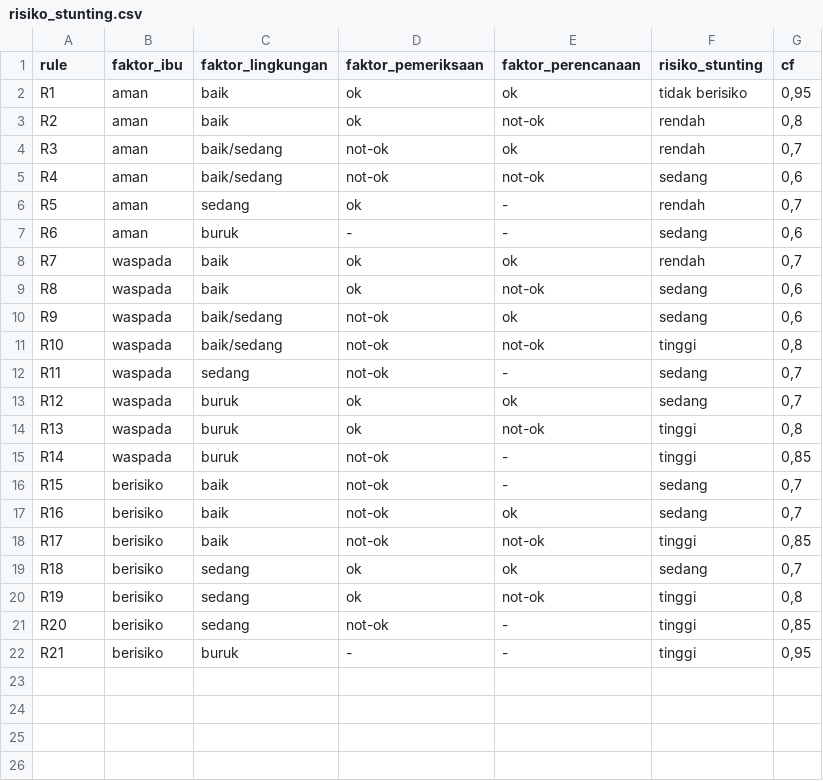
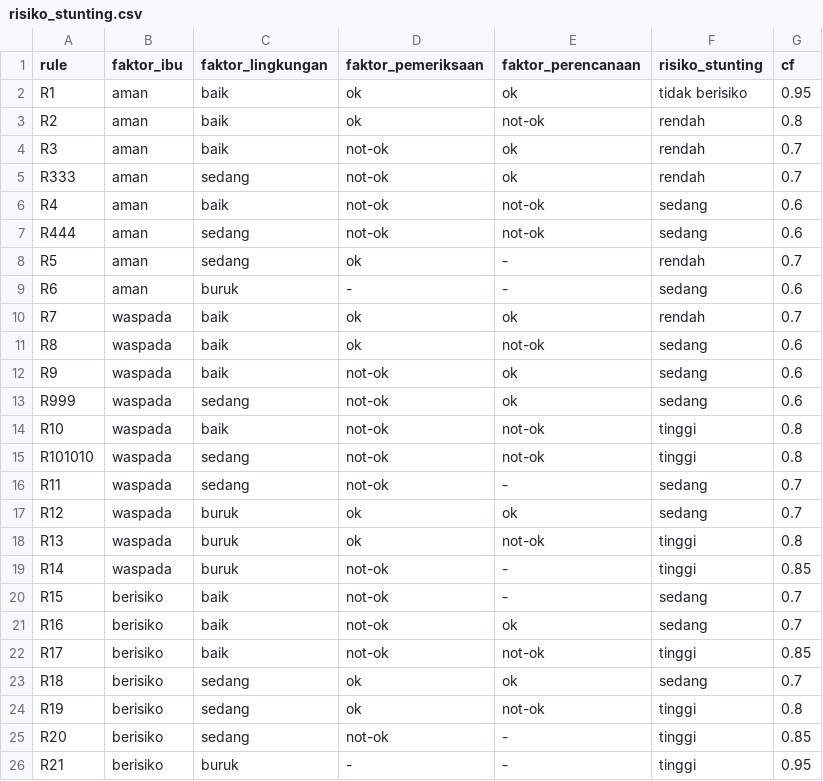
Before and after one commit to bebekgarut/sistem-pakar-risiko-stunting, a CSV file: database/risiko_stunting.csv, drawn as a sheet.

```diff
--- a/database/risiko_stunting.csv
+++ b/database/risiko_stunting.csv
@@ -1,22 +1,26 @@
 rule,faktor_ibu,faktor_lingkungan,faktor_pemeriksaan,faktor_perencanaan,risiko_stunting,cf
-R1,aman,baik,ok,ok,tidak berisiko,"0,95"
-R2,aman,baik,ok,not-ok,rendah,"0,8"
-R3,aman,baik/sedang,not-ok,ok,rendah,"0,7"
-R4,aman,baik/sedang,not-ok,not-ok,sedang,"0,6"
-R5,aman,sedang,ok,-,rendah,"0,7"
-R6,aman,buruk,-,-,sedang,"0,6"
-R7,waspada,baik,ok,ok,rendah,"0,7"
-R8,waspada,baik,ok,not-ok,sedang,"0,6"
-R9,waspada,baik/sedang,not-ok,ok,sedang,"0,6"
-R10,waspada,baik/sedang,not-ok,not-ok,tinggi,"0,8"
-R11,waspada,sedang,not-ok,-,sedang,"0,7"
-R12,waspada,buruk,ok,ok,sedang,"0,7"
-R13,waspada,buruk,ok,not-ok,tinggi,"0,8"
-R14,waspada,buruk,not-ok,-,tinggi,"0,85"
-R15,berisiko,baik,not-ok,-,sedang,"0,7"
-R16,berisiko,baik,not-ok,ok,sedang,"0,7"
-R17,berisiko,baik,not-ok,not-ok,tinggi,"0,85"
-R18,berisiko,sedang,ok,ok,sedang,"0,7"
-R19,berisiko,sedang,ok,not-ok,tinggi,"0,8"
-R20,berisiko,sedang,not-ok,-,tinggi,"0,85"
-R21,berisiko,buruk,-,-,tinggi,"0,95"
+R1,aman,baik,ok,ok,tidak berisiko,0.95
+R2,aman,baik,ok,not-ok,rendah,0.8
+R3,aman,baik,not-ok,ok,rendah,0.7
+R333,aman,sedang,not-ok,ok,rendah,0.7
+R4,aman,baik,not-ok,not-ok,sedang,0.6
+R444,aman,sedang,not-ok,not-ok,sedang,0.6
+R5,aman,sedang,ok,-,rendah,0.7
+R6,aman,buruk,-,-,sedang,0.6
+R7,waspada,baik,ok,ok,rendah,0.7
+R8,waspada,baik,ok,not-ok,sedang,0.6
+R9,waspada,baik,not-ok,ok,sedang,0.6
+R999,waspada,sedang,not-ok,ok,sedang,0.6
+R10,waspada,baik,not-ok,not-ok,tinggi,0.8
+R101010,waspada,sedang,not-ok,not-ok,tinggi,0.8
+R11,waspada,sedang,not-ok,-,sedang,0.7
+R12,waspada,buruk,ok,ok,sedang,0.7
+R13,waspada,buruk,ok,not-ok,tinggi,0.8
+R14,waspada,buruk,not-ok,-,tinggi,0.85
+R15,berisiko,baik,not-ok,-,sedang,0.7
+R16,berisiko,baik,not-ok,ok,sedang,0.7
+R17,berisiko,baik,not-ok,not-ok,tinggi,0.85
+R18,berisiko,sedang,ok,ok,sedang,0.7
+R19,berisiko,sedang,ok,not-ok,tinggi,0.8
+R20,berisiko,sedang,not-ok,-,tinggi,0.85
+R21,berisiko,buruk,-,-,tinggi,0.95
```
Also changed, not shown: database/faktor_ibu.csv, database/faktor_lingkungan.csv, 3 other files.
